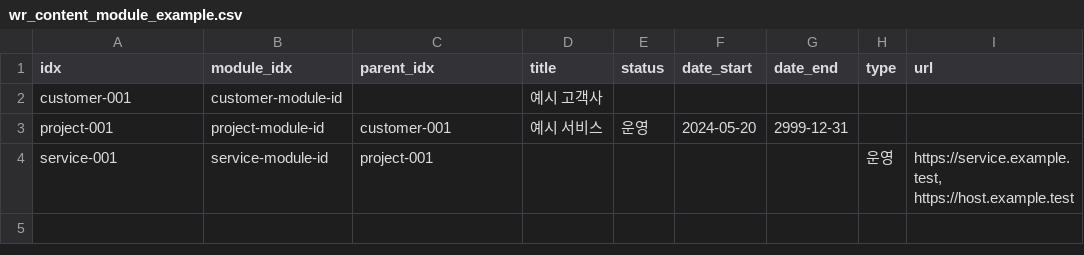
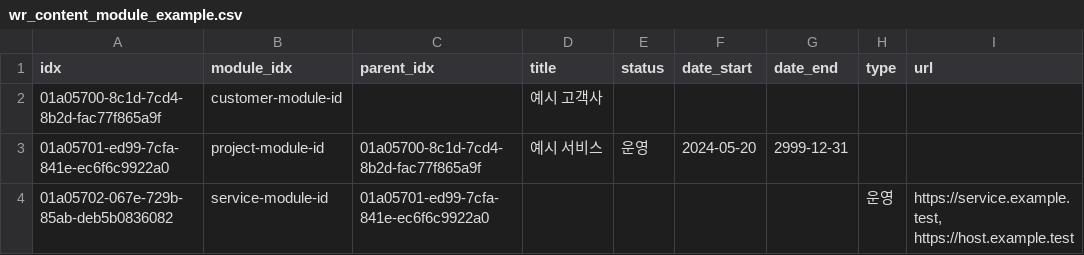
Before and after one commit to gyeolhwi/hermes34-project, a CSV file: examples/wr_content_module_example.csv, drawn as a sheet; only a part is shown; the diff names each change by its address in the sheet, - before the commit and + after, or states it on an @@ line.

```diff
--- a/examples/wr_content_module_example.csv
+++ b/examples/wr_content_module_example.csv
-A2 (idx): customer-001
+A2 (idx): 01a05700-8c1d-7cd4-8b2d-fac77f865a9f
-A3 (idx): project-001
+A3 (idx): 01a05701-ed99-7cfa-841e-ec6f6c9922a0
-C3 (parent_idx): customer-001
+C3 (parent_idx): 01a05700-8c1d-7cd4-8b2d-fac77f865a9f
-A4 (idx): service-001
+A4 (idx): 01a05702-067e-729b-85ab-deb5b0836082
-C4 (parent_idx): project-001
+C4 (parent_idx): 01a05701-ed99-7cfa-841e-ec6f6c9922a0
```
Also changed, not shown: 1 other file.
